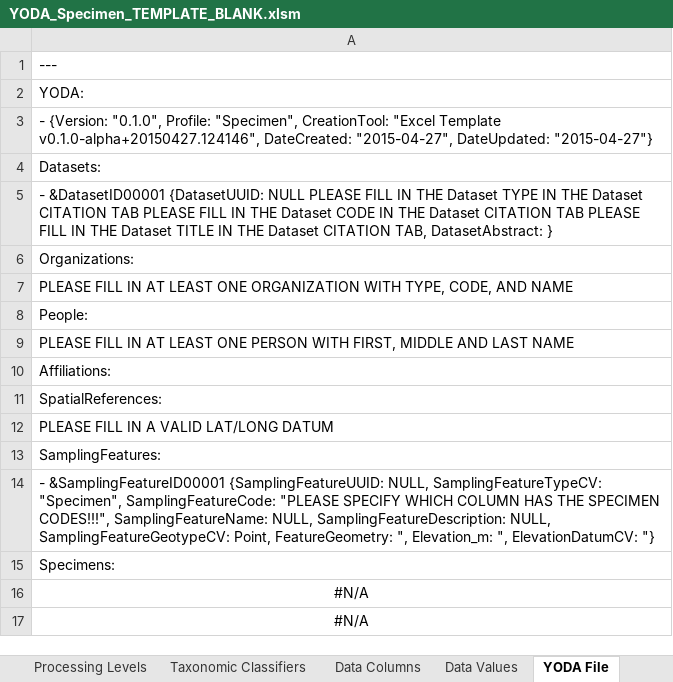
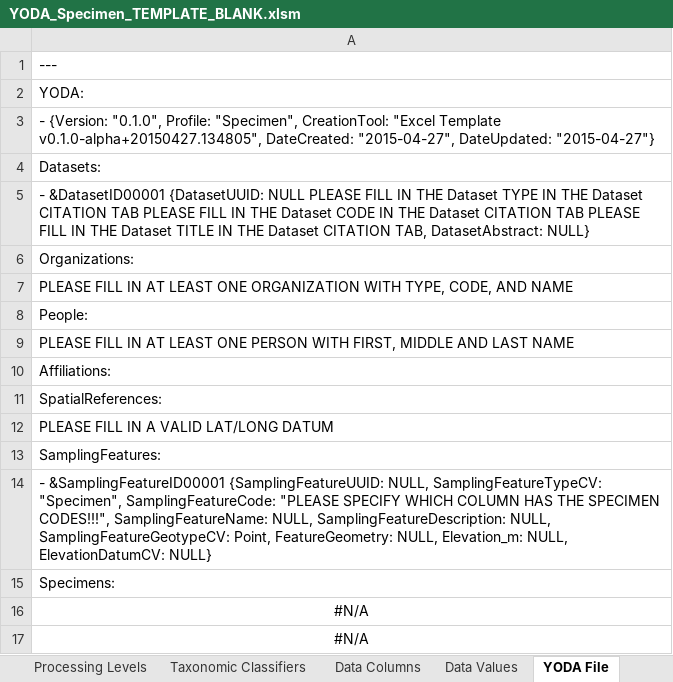
Before and after one commit to ODM2/YODA-File, an Excel workbook: ExcelTemplates/Prototypes/YODA_Specimen_TEMPLATE_BLANK.xlsm, sheet YODA File, drawn as a sheet; only a part is shown; values as stored, in another font and other column widths than the file's, no borders; conditional formats not drawn; the diff names each change by its address in the sheet, - before the commit and + after, or states it on an @@ line.

```diff
--- a/ExcelTemplates/Prototypes/YODA_Specimen_TEMPLATE_BLANK.xlsm (sheet YODA File)
+++ b/ExcelTemplates/Prototypes/YODA_Specimen_TEMPLATE_BLANK.xlsm (sheet YODA File)
-A3: …"Excel Template v0.1.0-alpha+20150427.124146", DateCreated: "2015-04-27",…
+A3: …"Excel Template v0.1.0-alpha+20150427.134805", DateCreated: "2015-04-27",…
-A5: …TAB, DatasetAbstract: }
+A5: …TAB, DatasetAbstract: NULL}
-A14: …Point, FeatureGeometry: ", Elevation_m: ", ElevationDatumCV: "}
+A14: …Point, FeatureGeometry: NULL, Elevation_m: NULL, ElevationDatumCV: NULL}
```
Also changed, not shown: sheet Instructions, ExcelTemplates/Prototypes/YODA_Specimen_TEMPLATE_WORKING.xlsm, ExcelTemplates/Prototypes/YODA_TimeSeries_TEMPLATE_BLANK.xlsm, 3 other files.
